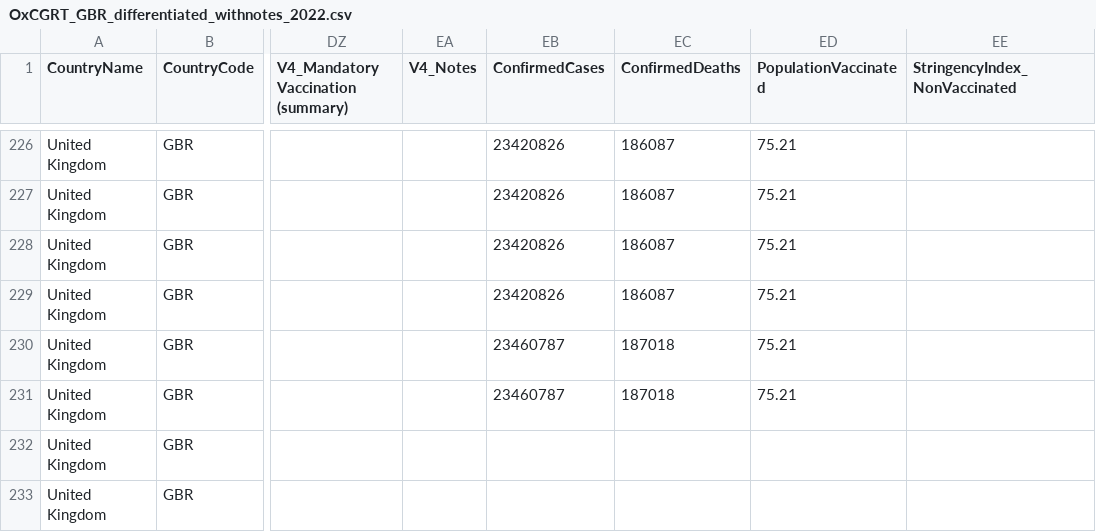
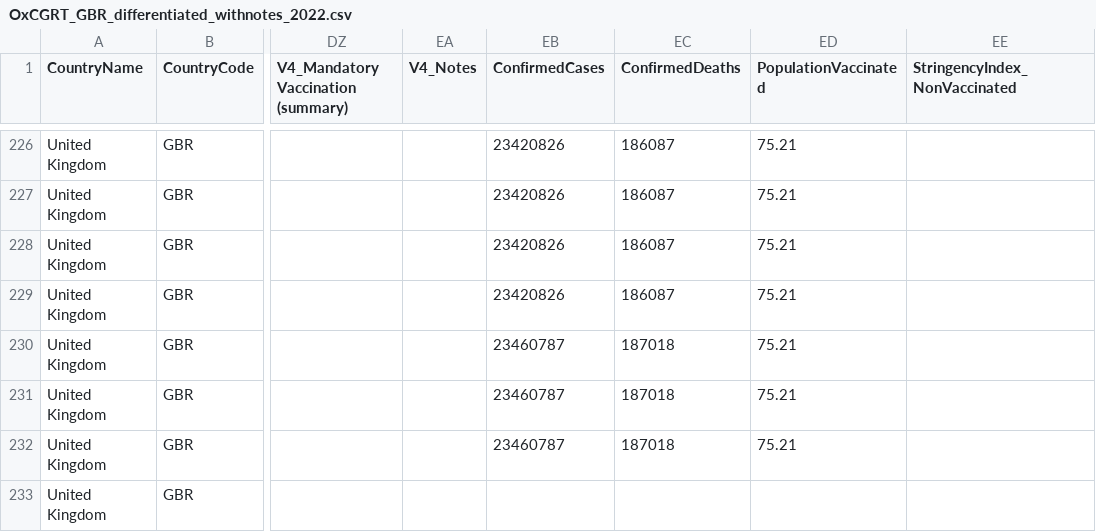
Before and after one commit to catmaiapt/covid-policy-tracker, a CSV file: data/United Kingdom/OxCGRT_GBR_differentiated_withnotes_2022.csv, drawn as a sheet; only a part is shown, gaps mark what is left out; the diff covers the shown part only; the diff names each change by its address in the sheet, - before the commit and + after, or states it on an @@ line.

```diff
--- a/data/United Kingdom/OxCGRT_GBR_differentiated_withnotes_2022.csv
+++ b/data/United Kingdom/OxCGRT_GBR_differentiated_withnotes_2022.csv
-EB232 (ConfirmedCases): (empty)
+EB232 (ConfirmedCases): 23460787
-EC232 (ConfirmedDeaths): (empty)
+EC232 (ConfirmedDeaths): 187018
-ED232 (PopulationVaccinated): (empty)
+ED232 (PopulationVaccinated): 75.21
```
Also changed, not shown: 5 added rows and 13 edited cells elsewhere in this file, 16 other files.
